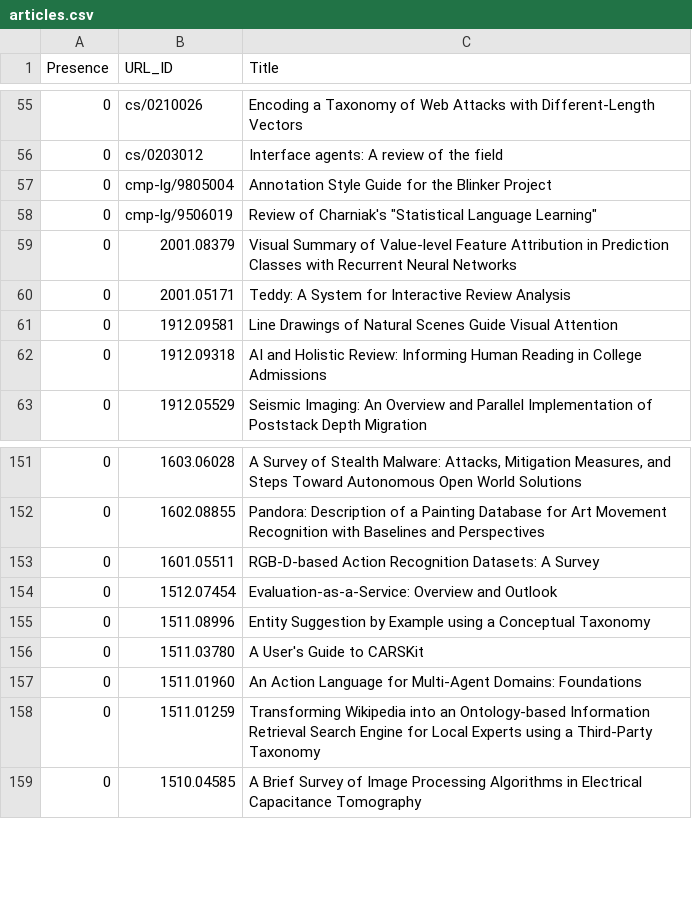
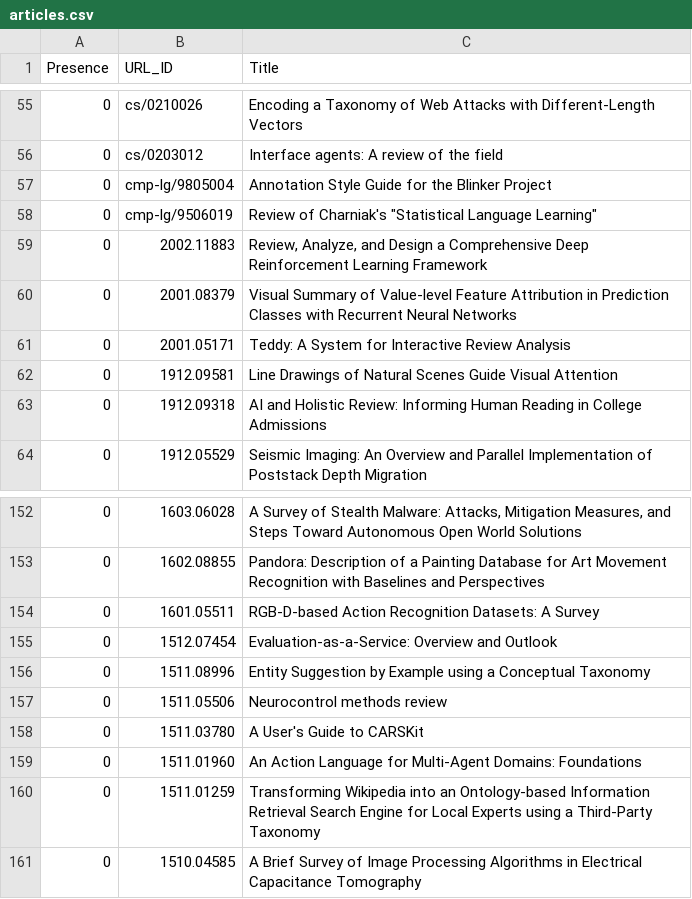
Before and after one commit to ml-feeds/arxiv-ml-reviews, a CSV file: arxivmlrev/_config/articles.csv, drawn as a sheet; only a part is shown, gaps mark what is left out.

Commit message:
Blacklist two entries

```diff
--- a/arxivmlrev/_config/articles.csv
+++ b/arxivmlrev/_config/articles.csv
@@ -58,2 +58,3 @@ Presence,URL_ID,Title
 0,cmp-lg/9506019,"Review of Charniak's ""Statistical Language Learning"""
+0,2002.11883,"Review, Analyze, and Design a Comprehensive Deep Reinforcement Learning Framework"
 0,2001.08379,Visual Summary of Value-level Feature Attribution in Prediction Classes with Recurrent Neural Networks
@@ -155,2 +156,3 @@ Presence,URL_ID,Title
 0,1511.08996,Entity Suggestion by Example using a Conceptual Taxonomy
+0,1511.05506,Neurocontrol methods review
 0,1511.03780,A User's Guide to CARSKit
```
